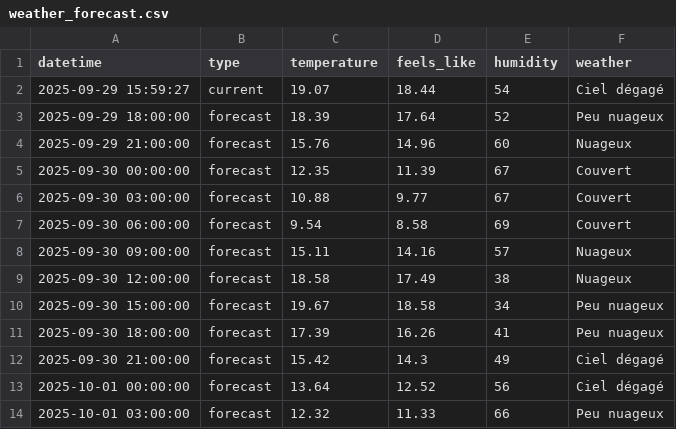
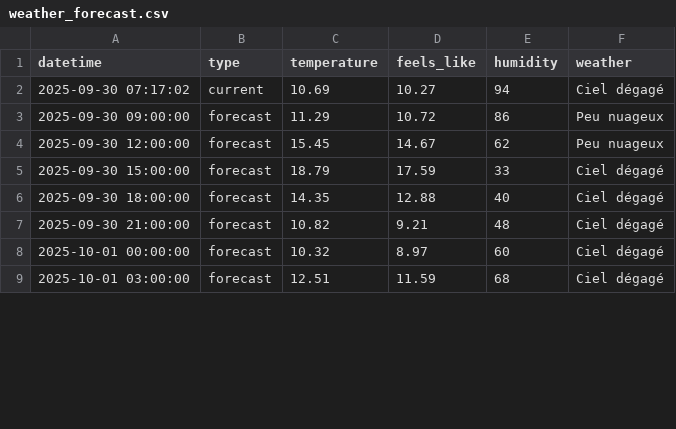
Before and after one commit to Walidoremi/hackathon_versailles, a CSV file: data/weather_forecast.csv, drawn as a sheet; only a part is shown; the diff covers the shown part only.

```diff
--- a/data/weather_forecast.csv
+++ b/data/weather_forecast.csv
@@ -1,14 +1,9 @@
 datetime,type,temperature,feels_like,humidity,weather
-2025-09-29 15:59:27,current,19.07,18.44,54,Ciel dégagé
-2025-09-29 18:00:00,forecast,18.39,17.64,52,Peu nuageux
-2025-09-29 21:00:00,forecast,15.76,14.96,60,Nuageux
-2025-09-30 00:00:00,forecast,12.35,11.39,67,Couvert
-2025-09-30 03:00:00,forecast,10.88,9.77,67,Couvert
-2025-09-30 06:00:00,forecast,9.54,8.58,69,Couvert
-2025-09-30 09:00:00,forecast,15.11,14.16,57,Nuageux
-2025-09-30 12:00:00,forecast,18.58,17.49,38,Nuageux
-2025-09-30 15:00:00,forecast,19.67,18.58,34,Peu nuageux
-2025-09-30 18:00:00,forecast,17.39,16.26,41,Peu nuageux
-2025-09-30 21:00:00,forecast,15.42,14.3,49,Ciel dégagé
-2025-10-01 00:00:00,forecast,13.64,12.52,56,Ciel dégagé
-2025-10-01 03:00:00,forecast,12.32,11.33,66,Peu nuageux
+2025-09-30 07:17:02,current,10.69,10.27,94,Ciel dégagé
+2025-09-30 09:00:00,forecast,11.29,10.72,86,Peu nuageux
+2025-09-30 12:00:00,forecast,15.45,14.67,62,Peu nuageux
+2025-09-30 15:00:00,forecast,18.79,17.59,33,Ciel dégagé
+2025-09-30 18:00:00,forecast,14.35,12.88,40,Ciel dégagé
+2025-09-30 21:00:00,forecast,10.82,9.21,48,Ciel dégagé
+2025-10-01 00:00:00,forecast,10.32,8.97,60,Ciel dégagé
+2025-10-01 03:00:00,forecast,12.51,11.59,68,Ciel dégagé
```
Also changed, not shown: 5 added rows and 97 edited cells elsewhere in this file, 13 other files.
